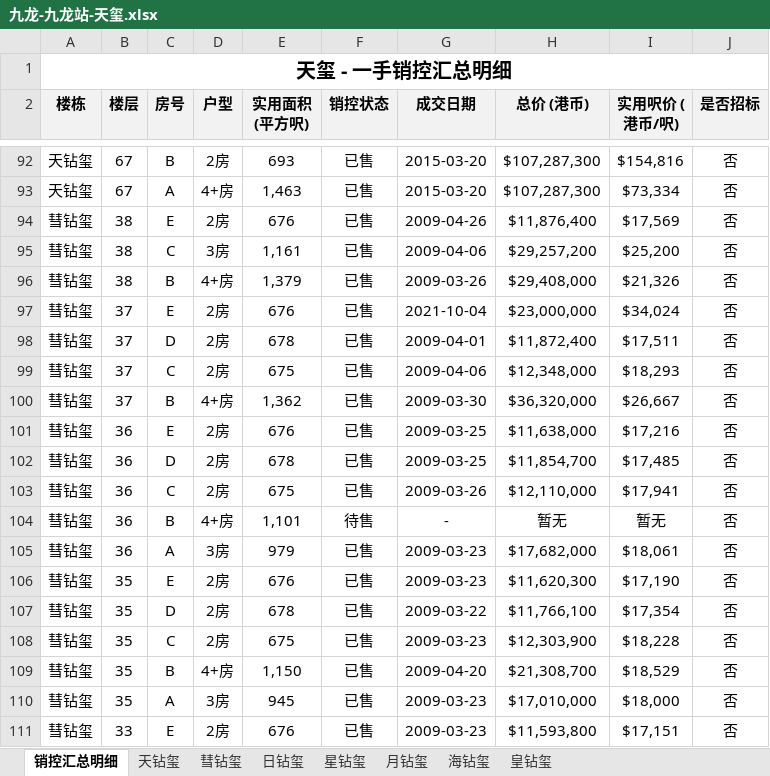
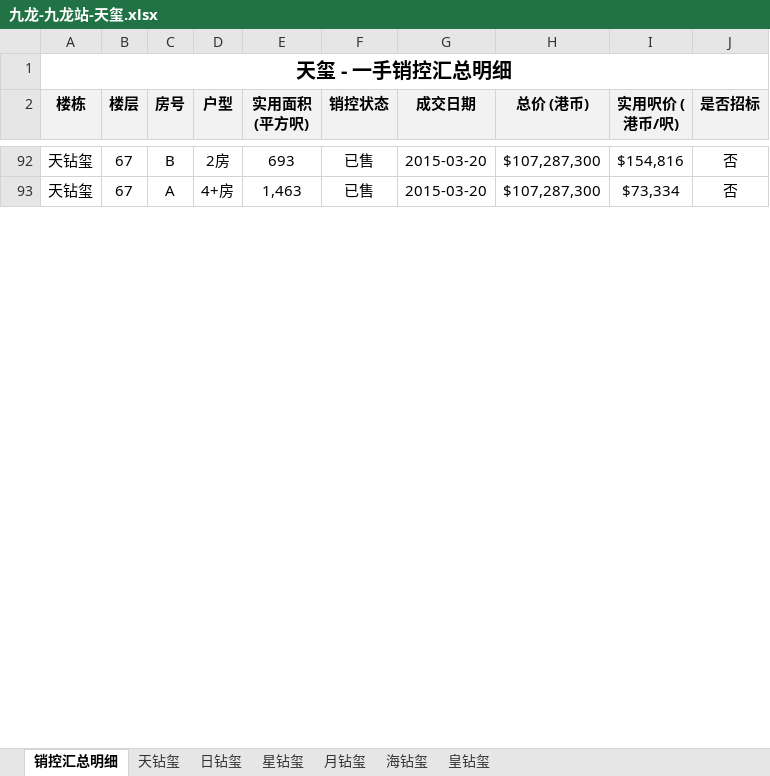
Before and after one commit to neil-studio/hk, an Excel workbook: files/九龙-九龙站-天玺.xlsx, sheet 销控汇总明细, drawn as a sheet; only a part is shown, gaps mark what is left out; values as stored, in another font and other column widths than the file's, no borders; the diff covers the shown part only; the diff names each change by its address in the sheet, - before the commit and + after, or states it on an @@ line.

```diff
--- a/files/九龙-九龙站-天玺.xlsx (sheet 销控汇总明细)
+++ b/files/九龙-九龙站-天玺.xlsx (sheet 销控汇总明细)
-sheet tab: 彗钻玺
-row 94: 彗钻玺 | 38 | E | 2房 | 676 | 已售 | 2009-04-26 | $11,876,400 | $17,569 | 否
-row 95: 彗钻玺 | 38 | C | 3房 | 1,161 | 已售 | 2009-04-06 | $29,257,200 | $25,200 | 否
-row 96: 彗钻玺 | 38 | B | 4+房 | 1,379 | 已售 | 2009-03-26 | $29,408,000 | $21,326 | 否
-row 97: 彗钻玺 | 37 | E | 2房 | 676 | 已售 | 2021-10-04 | $23,000,000 | $34,024 | 否
-row 98: 彗钻玺 | 37 | D | 2房 | 678 | 已售 | 2009-04-01 | $11,872,400 | $17,511 | 否
-row 99: 彗钻玺 | 37 | C | 2房 | 675 | 已售 | 2009-04-06 | $12,348,000 | $18,293 | 否
-row 100: 彗钻玺 | 37 | B | 4+房 | 1,362 | 已售 | 2009-03-30 | $36,320,000 | $26,667 | 否
-row 101: 彗钻玺 | 36 | E | 2房 | 676 | 已售 | 2009-03-25 | $11,638,000 | $17,216 | 否
-row 102: 彗钻玺 | 36 | D | 2房 | 678 | 已售 | 2009-03-25 | $11,854,700 | $17,485 | 否
-row 103: 彗钻玺 | 36 | C | 2房 | 675 | 已售 | 2009-03-26 | $12,110,000 | $17,941 | 否
-row 104: 彗钻玺 | 36 | B | 4+房 | 1,101 | 待售 | - | 暂无 | 暂无 | 否
-row 105: 彗钻玺 | 36 | A | 3房 | 979 | 已售 | 2009-03-23 | $17,682,000 | $18,061 | 否
-row 106: 彗钻玺 | 35 | E | 2房 | 676 | 已售 | 2009-03-23 | $11,620,300 | $17,190 | 否
-row 107: 彗钻玺 | 35 | D | 2房 | 678 | 已售 | 2009-03-22 | $11,766,100 | $17,354 | 否
-row 108: 彗钻玺 | 35 | C | 2房 | 675 | 已售 | 2009-03-23 | $12,303,900 | $18,228 | 否
-row 109: 彗钻玺 | 35 | B | 4+房 | 1,150 | 已售 | 2009-04-20 | $21,308,700 | $18,529 | 否
-row 110: 彗钻玺 | 35 | A | 3房 | 945 | 已售 | 2009-03-23 | $17,010,000 | $18,000 | 否
-row 111: 彗钻玺 | 33 | E | 2房 | 676 | 已售 | 2009-03-23 | $11,593,800 | $17,151 | 否
```
Also changed, not shown: 92 removed rows elsewhere in this sheet, files/九龙-九龙塘-皇廷汇.xlsx, web/files/九龙-九龙塘-皇廷汇.xlsx, 32 other files.
